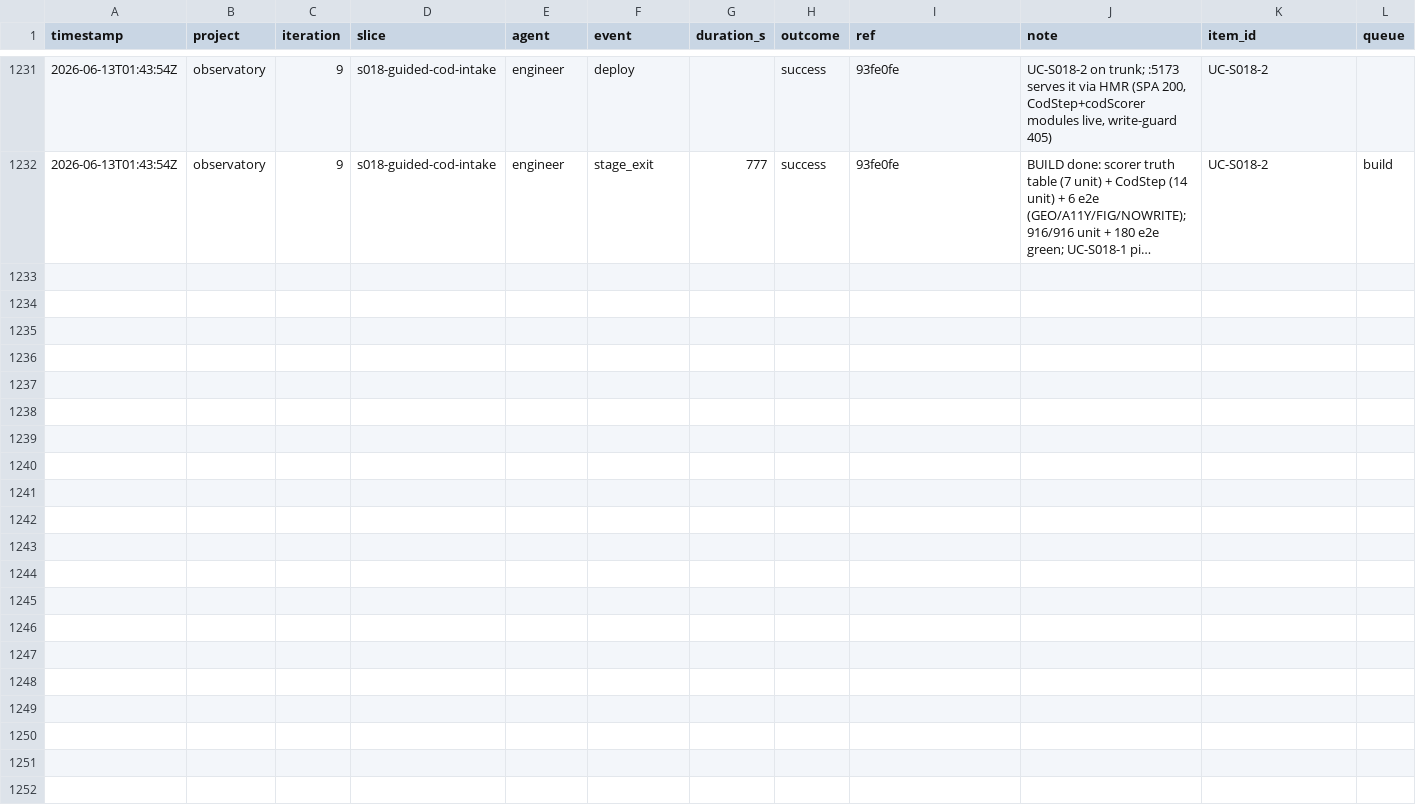
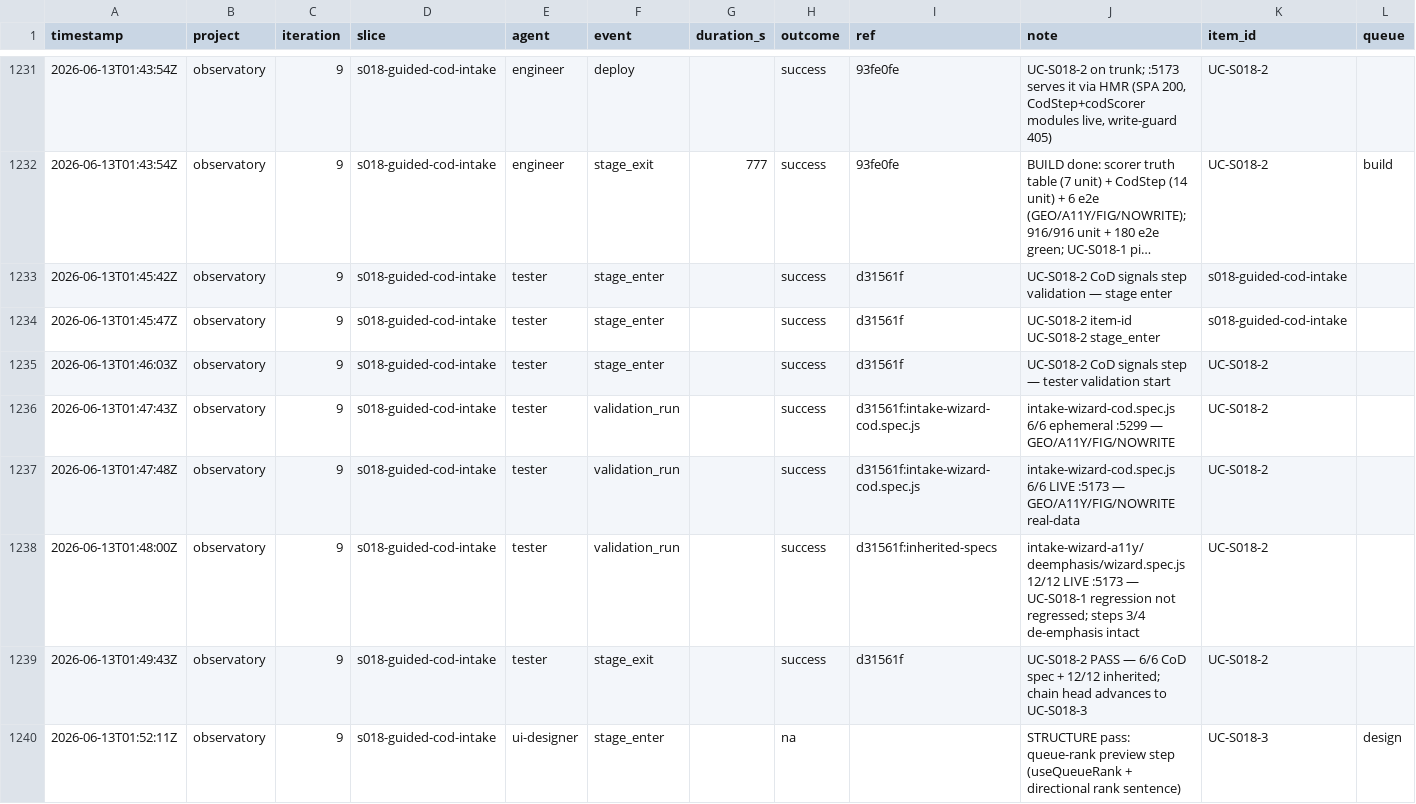
Before and after one commit to john-aerocloud/claude_learning_agents, a CSV file: process/dora/ledger.csv, drawn as a sheet; only a part is shown, gaps mark what is left out; long unchanged cells end in …; rows hold the shown columns only; the diff names each change by its address in the sheet, - before the commit and + after, or states it on an @@ line.

```diff
--- a/process/dora/ledger.csv
+++ b/process/dora/ledger.csv
+row 1233: 2026-06-13T01:45:42Z | observatory | 9 | s018-guided-cod-intake | tester | stage_enter |  | success | d31561f | UC-S018-2 CoD signals step validation — stage enter | s018-guided-cod-intake
+row 1234: 2026-06-13T01:45:47Z | observatory | 9 | s018-guided-cod-intake | tester | stage_enter |  | success | d31561f | UC-S018-2 item-id UC-S018-2 stage_enter | s018-guided-cod-intake
+row 1235: 2026-06-13T01:46:03Z | observatory | 9 | s018-guided-cod-intake | tester | stage_enter |  | success | d31561f | UC-S018-2 CoD signals step — tester validation start | UC-S018-2
+row 1236: 2026-06-13T01:47:43Z | observatory | 9 | s018-guided-cod-intake | tester | validation_run |  | success | d31561f:intake-wizard-cod.spec.js | intake-wizard-cod.spec.js 6/6 ephemeral :5299 — GEO/A11Y/FIG/NOWRITE | UC-S018-2
+row 1237: 2026-06-13T01:47:48Z | observatory | 9 | s018-guided-cod-intake | tester | validation_run |  | success | d31561f:intake-wizard-cod.spec.js | intake-wizard-cod.spec.js 6/6 LIVE :5173 — GEO/A11Y/FIG/NOWRITE real-data | UC-S018-2
+row 1238: 2026-06-13T01:48:00Z | observatory | 9 | s018-guided-cod-intake | tester | validation_run |  | success | d31561f:inherited-specs | intake-wizard-a11y/deemphasis/wizard.spec.js 12/12 LIVE :5173 — UC-S018-1 regression not regressed; steps 3/4 de-emphasis intact | UC-S018-2
+row 1239: 2026-06-13T01:49:43Z | observatory | 9 | s018-guided-cod-intake | tester | stage_exit |  | success | d31561f | UC-S018-2 PASS — 6/6 CoD spec + 12/12 inherited; chain head advances to UC-S018-3 | UC-S018-2
+row 1240: 2026-06-13T01:52:11Z | observatory | 9 | s018-guided-cod-intake | ui-designer | stage_enter |  | na |  | STRUCTURE pass: queue-rank preview step (useQueueRank + directional rank sentence) | UC-S018-3 | design
```
Also changed, not shown: work/observatory/items/items.csv, 4 other files.
